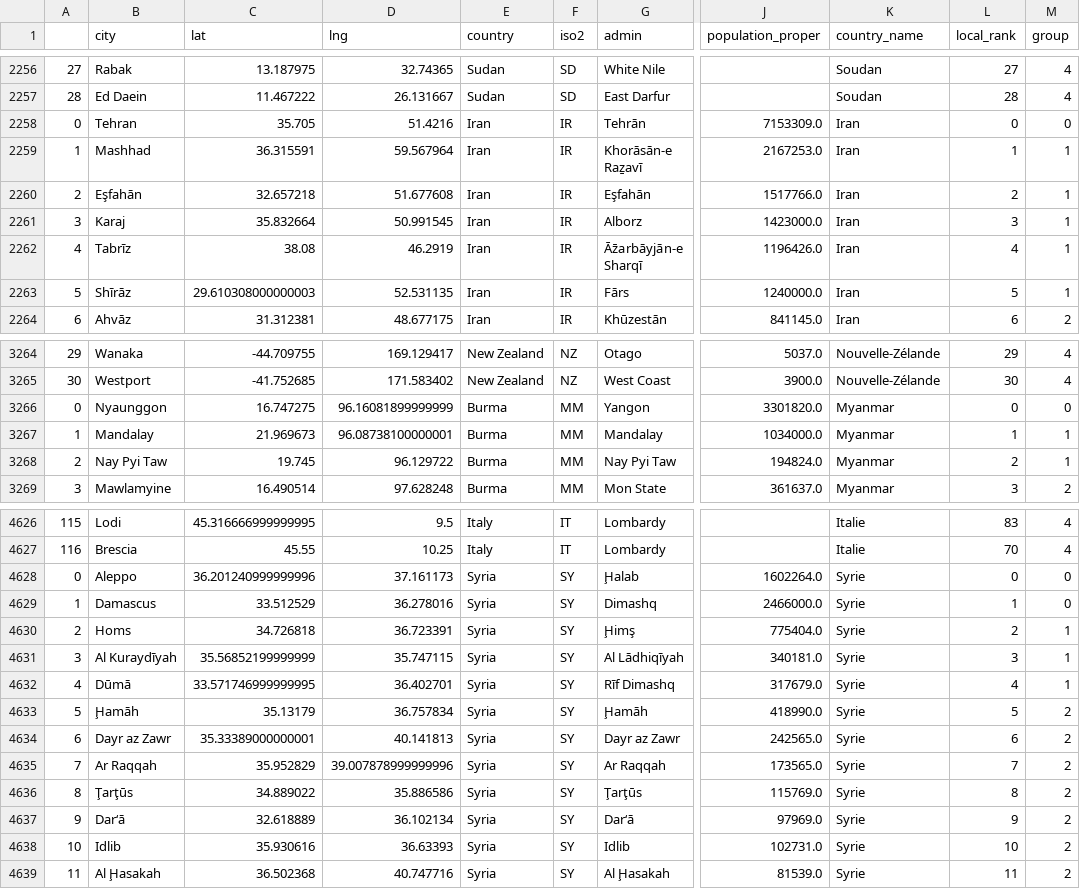
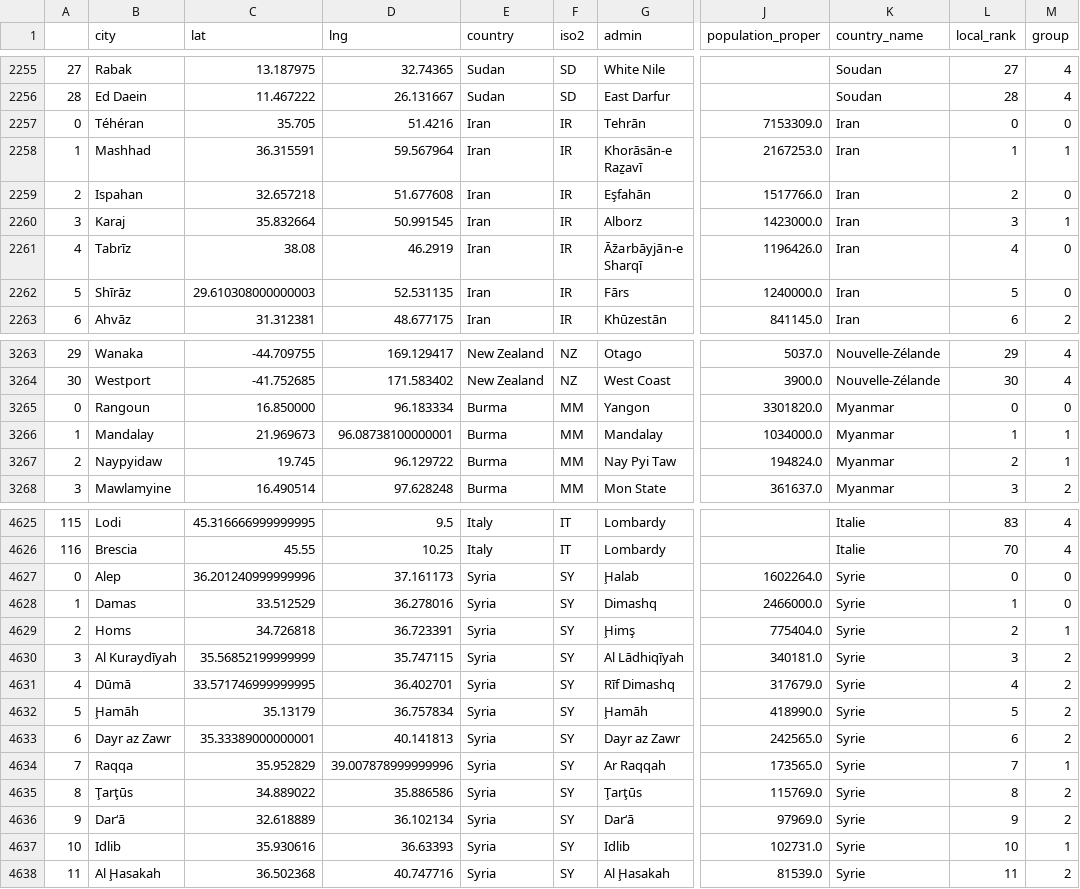
Before and after one commit to felix-martel/amstramdam, a CSV file: data/places.world.csv, drawn as a sheet; only a part is shown, gaps mark what is left out; addresses are those after the commit; the diff covers the shown part only; the diff names each change by its address in the sheet, - before the commit and + after, or states it on an @@ line.

```diff
--- a/data/places.world.csv
+++ b/data/places.world.csv
-B2257 (city): Tehran
+B2257 (city): Téhéran
-B2259 (city): Eşfahān
+B2259 (city): Ispahan
-M2259 (group): 1
+M2259 (group): 0
-M2261:M2262 (group): 1
+M2261:M2262 (group): 0
-B3265 (city): Nyaunggon
+B3265 (city): Rangoun
-C3265 (lat): 16.747275
+C3265 (lat): 16.850000
-D3265 (lng): 96.16081899999999
+D3265 (lng): 96.183334
-B3267 (city): Nay Pyi Taw
+B3267 (city): Naypyidaw
-B4627 (city): Aleppo
+B4627 (city): Alep
-B4628 (city): Damascus
+B4628 (city): Damas
-M4630:M4631 (group): 1
+M4630:M4631 (group): 2
-B4634 (city): Ar Raqqah
+B4634 (city): Raqqa
-M4634 (group): 2
+M4634 (group): 1
-M4637 (group): 2
+M4637 (group): 1
```
Also changed, not shown: 2 added rows, 1 removed row and 98 edited cells elsewhere in this file, 1 other file.
